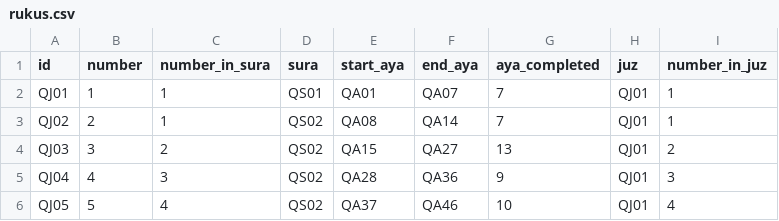
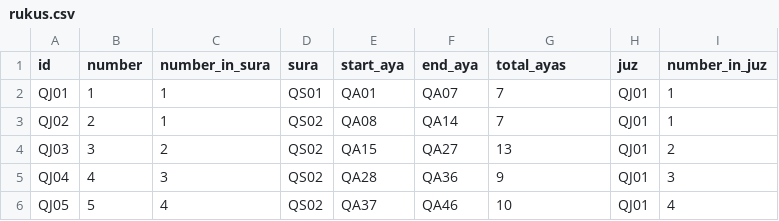
Before and after one commit to projectislam/data-collection, a CSV file: quran/rukus.csv, drawn as a sheet; only a part is shown.

Commit message:
refactor column in ruku

```diff
--- a/quran/rukus.csv
+++ b/quran/rukus.csv
@@ -1,2 +1,2 @@
-id,number,number_in_sura,sura,start_aya,end_aya,aya_completed,juz,number_in_juz
+id,number,number_in_sura,sura,start_aya,end_aya,total_ayas,juz,number_in_juz
 QJ01,1,1,QS01,QA01,QA07,7,QJ01,1
```
Also changed, not shown: 2 other files.
